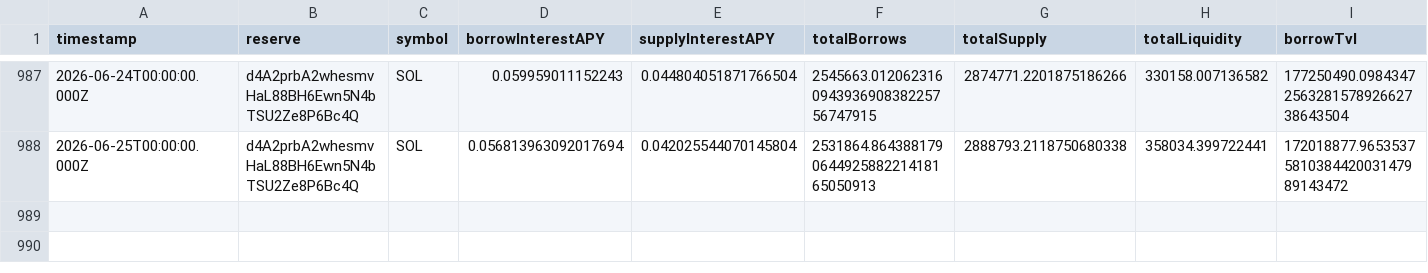
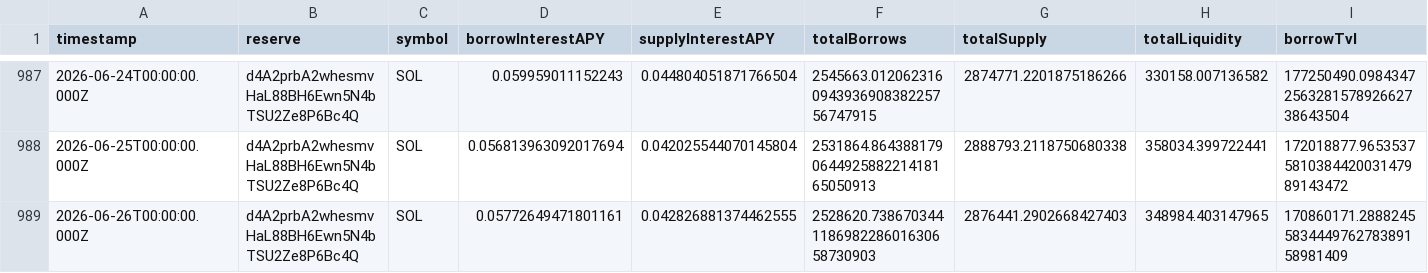
Before and after one commit to mael-bomane/warehouse, a CSV file: lending/kamino/sol/data.csv, drawn as a sheet; only a part is shown, gaps mark what is left out; rows hold the shown columns only; the diff names each change by its address in the sheet, - before the commit and + after, or states it on an @@ line.

```diff
--- a/lending/kamino/sol/data.csv
+++ b/lending/kamino/sol/data.csv
+row 989: 2026-06-26T00:00:00.000Z | d4A2prbA2whesmvHaL88BH6Ewn5N4bTSU2Ze8P6Bc4Q | SOL | 0.05772649471801161 | 0.042826881374462555 | 2528620.738670344118698228601630658730903 | 2876441.2902668427403 | 348984.403147965 | 170860171.2888245583444976278389158981409
```
